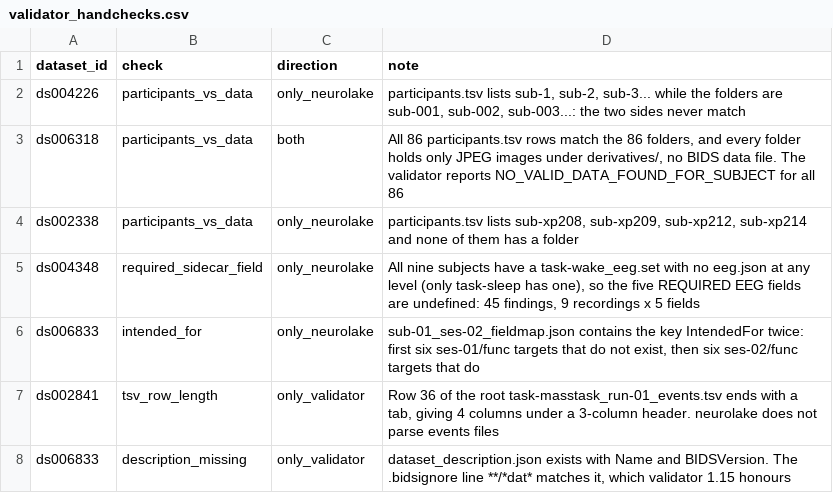
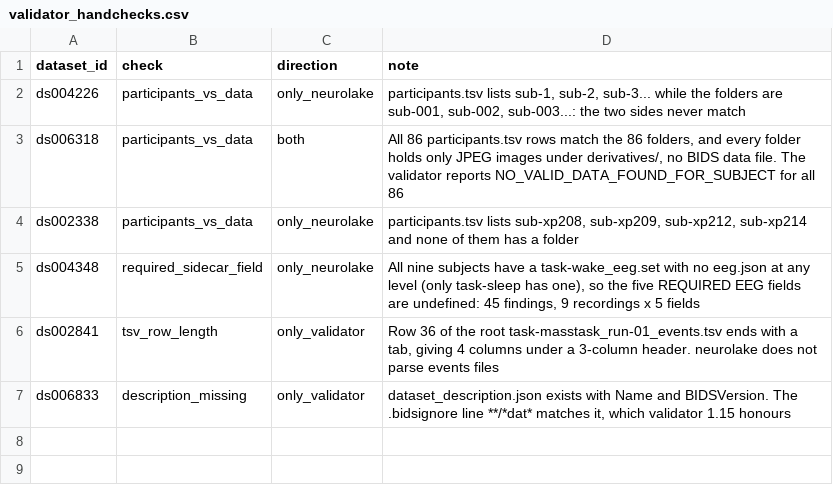
Before and after one commit to pearlfranz20/neurolake, a CSV file: audit/validator_handchecks.csv, drawn as a sheet; the diff names each change by its address in the sheet, - before the commit and + after, or states it on an @@ line.

```diff
--- a/audit/validator_handchecks.csv
+++ b/audit/validator_handchecks.csv
-row 6: ds006833 | intended_for | only_neurolake | sub-01_ses-02_fieldmap.json contains the key IntendedFor twice: first six ses-01/func targets that do not exist, then six ses-02/func targets that do
```
Also changed, not shown: dbt/seeds/dq_rules.csv, 20 other files.
